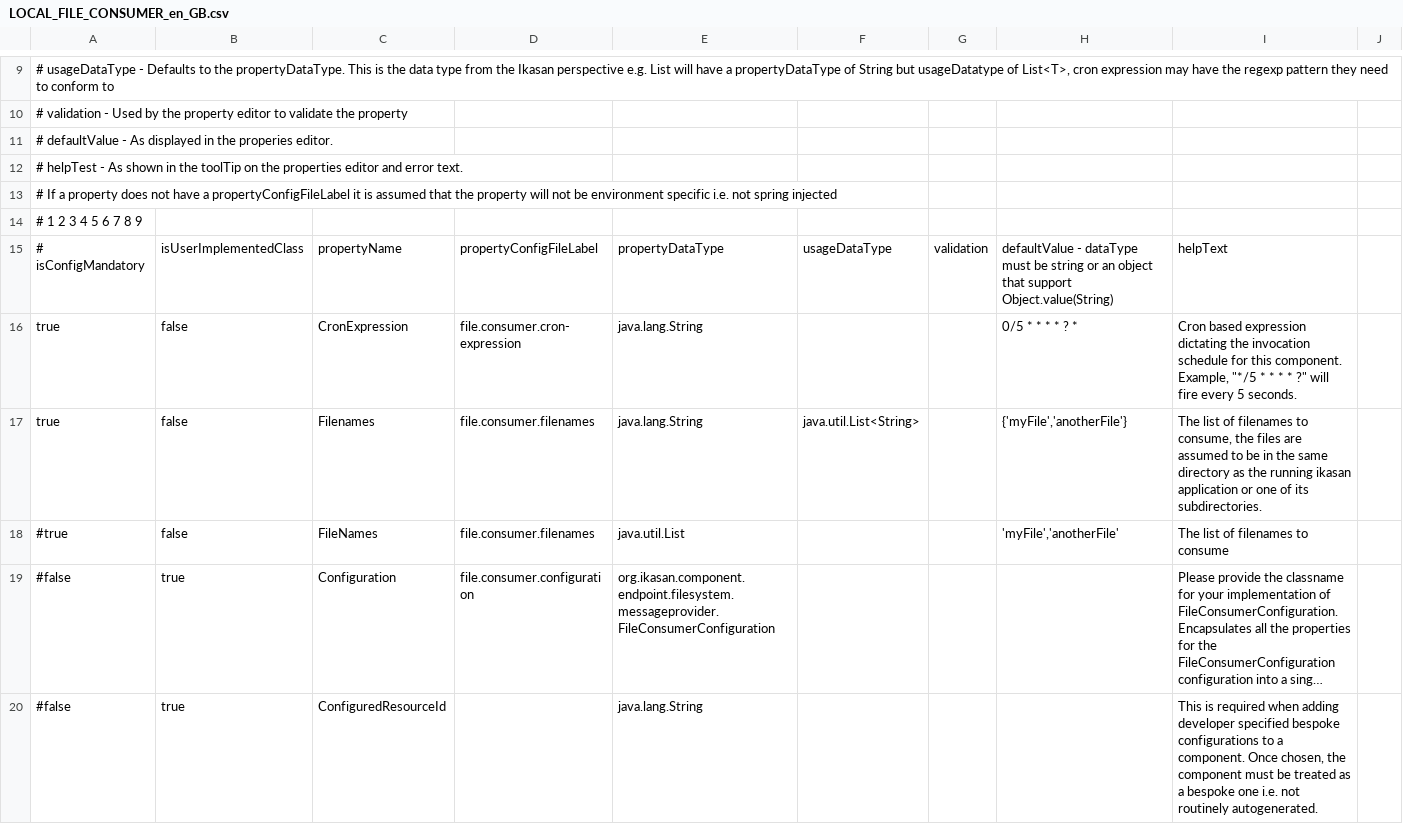
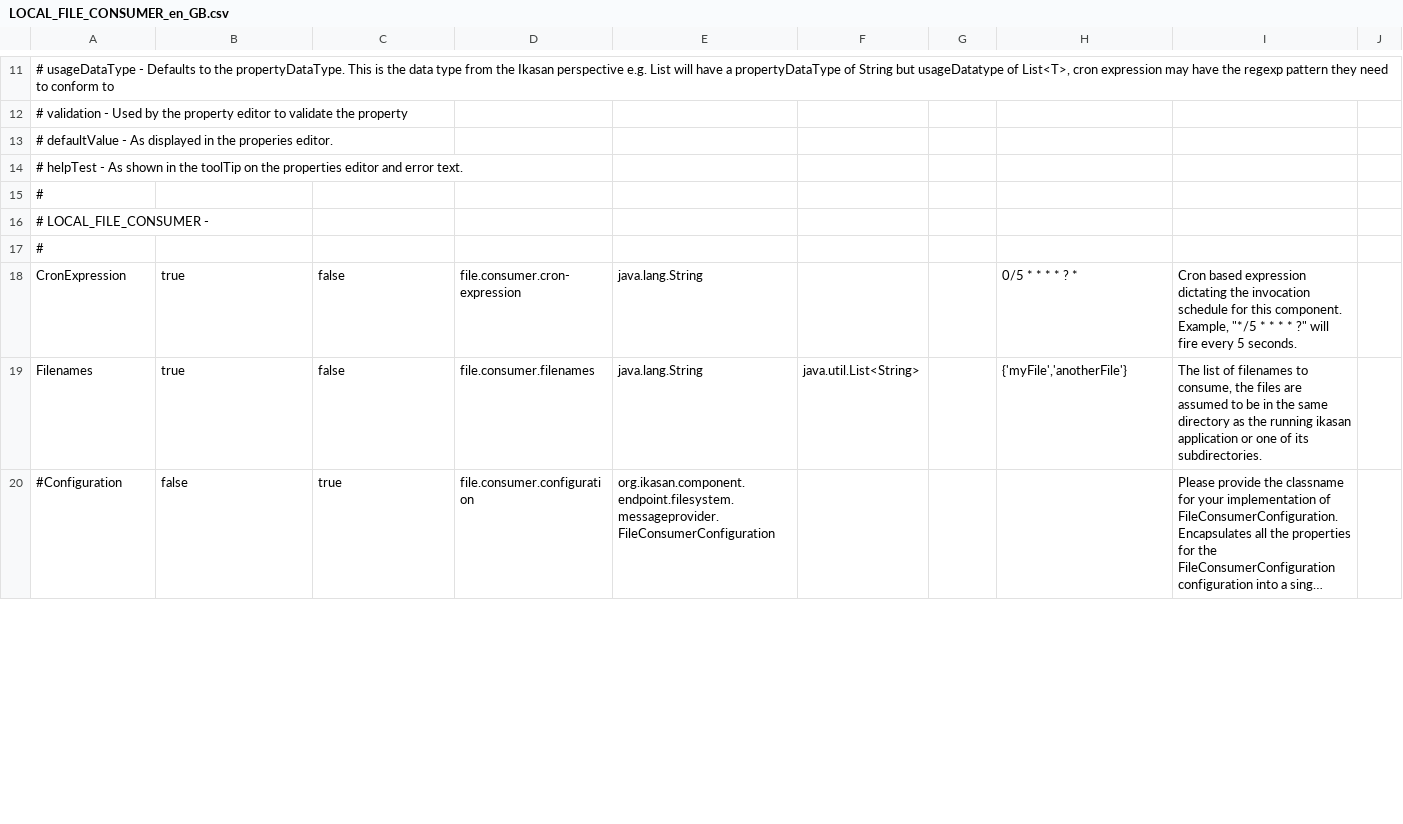
Before and after one commit to ikasanEIP/IkasanStudio, a CSV file: src/main/resources/studio/componentDefinitions/LOCAL_FILE_CONSUMER_en_GB.csv, drawn as a sheet; only a part is shown, gaps mark what is left out; long unchanged cells end in …; removed rows and columns are numbered as before the commit, all else as after; the diff covers the shown part only; the diff names each change by its address in the sheet, - before the commit and + after, or states it on an @@ line.

Commit message:
Rearrange component CSV for better visibility, start to implement user defined property components.

```diff
--- a/src/main/resources/studio/componentDefinitions/LOCAL_FILE_CONSUMER_en_GB.csv
+++ b/src/main/resources/studio/componentDefinitions/LOCAL_FILE_CONSUMER_en_GB.csv
-A15: # If a property does not have a propertyConfigFileLabel it is assumed that the property will not be environment specific i.e. not spring injected
+A15: #
-A16: # 1 2 3 4 5 6 7 8 9
+A16: # LOCAL_FILE_CONSUMER -
-row 15: # isConfigMandatory | isUserImplementedClass | propertyName | propertyConfigFileLabel | propertyDataType | usageDataType | validation | defaultValue - dataType must be string or an object that support Object.value(String) | helpText
+row 17: #
-A18: true
+A18: CronExpression
-B18:B19: false
+B18:B19: true
-C18: CronExpression
+C18: false
-A19: true
+A19: Filenames
-C19: Filenames
+C19: false
-row 18: #true | false | FileNames | file.consumer.filenames | java.util.List |  |  | 'myFile','anotherFile' | The list of filenames to consume
-A20: #false
+A20: #Configuration
-B20: true
+B20: false
-C20: Configuration
+C20: true
-row 20: #false | true | ConfiguredResourceId |  | java.lang.String |  |  |  | This is required when adding developer specified bespoke configurations to a component. Once chosen, the component must be treated as a bespoke one i.e. not routinely autogenerated.
```
Also changed, not shown: 5 added rows, 2 removed rows and 39 edited cells elsewhere in this file, src/main/resources/studio/componentDefinitions/CUSTOM_CONVERTER_en_GB.csv, src/main/resources/studio/componentDefinitions/FTP_CONSUMER_en_GB.csv, 11 other files.
